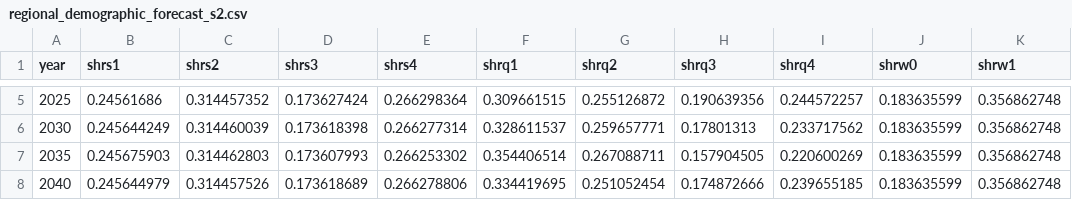
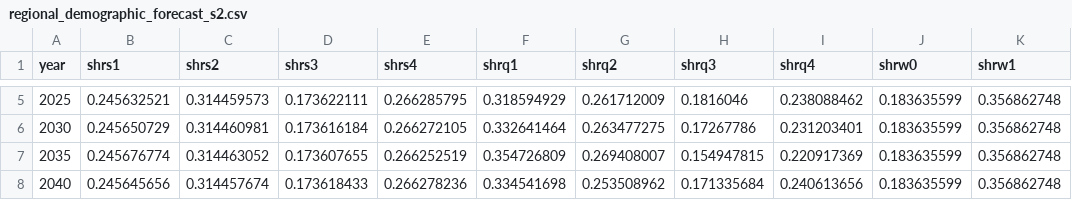
Before and after one commit to ual/bayarea_urbansim, a CSV file: data/regional_demographic_forecast_s2.csv, drawn as a sheet; only a part is shown, gaps mark what is left out; the diff covers the shown part only; the diff names each change by its address in the sheet, - before the commit and + after, or states it on an @@ line.

```diff
--- a/data/regional_demographic_forecast_s2.csv
+++ b/data/regional_demographic_forecast_s2.csv
-B5 (shrs1): 0.24561686
+B5 (shrs1): 0.245632521
-C5 (shrs2): 0.314457352
+C5 (shrs2): 0.314459573
-D5 (shrs3): 0.173627424
+D5 (shrs3): 0.173622111
-E5 (shrs4): 0.266298364
+E5 (shrs4): 0.266285795
-F5 (shrq1): 0.309661515
+F5 (shrq1): 0.318594929
-G5 (shrq2): 0.255126872
+G5 (shrq2): 0.261712009
-H5 (shrq3): 0.190639356
+H5 (shrq3): 0.1816046
-I5 (shrq4): 0.244572257
+I5 (shrq4): 0.238088462
-B6 (shrs1): 0.245644249
+B6 (shrs1): 0.245650729
-C6 (shrs2): 0.314460039
+C6 (shrs2): 0.314460981
-D6 (shrs3): 0.173618398
+D6 (shrs3): 0.173616184
-E6 (shrs4): 0.266277314
+E6 (shrs4): 0.266272105
-F6 (shrq1): 0.328611537
+F6 (shrq1): 0.332641464
-G6 (shrq2): 0.259657771
+G6 (shrq2): 0.263477275
-H6 (shrq3): 0.17801313
+H6 (shrq3): 0.17267786
-I6 (shrq4): 0.233717562
+I6 (shrq4): 0.231203401
-B7 (shrs1): 0.245675903
+B7 (shrs1): 0.245676774
-C7 (shrs2): 0.314462803
+C7 (shrs2): 0.314463052
-D7 (shrs3): 0.173607993
+D7 (shrs3): 0.173607655
-E7 (shrs4): 0.266253302
+E7 (shrs4): 0.266252519
-F7 (shrq1): 0.354406514
+F7 (shrq1): 0.354726809
-G7 (shrq2): 0.267088711
+G7 (shrq2): 0.269408007
-H7 (shrq3): 0.157904505
+H7 (shrq3): 0.154947815
-I7 (shrq4): 0.220600269
+I7 (shrq4): 0.220917369
-B8 (shrs1): 0.245644979
+B8 (shrs1): 0.245645656
-C8 (shrs2): 0.314457526
+C8 (shrs2): 0.314457674
-D8 (shrs3): 0.173618689
+D8 (shrs3): 0.173618433
-E8 (shrs4): 0.266278806
+E8 (shrs4): 0.266278236
-F8 (shrq1): 0.334419695
+F8 (shrq1): 0.334541698
-G8 (shrq2): 0.251052454
+G8 (shrq2): 0.253508962
-H8 (shrq3): 0.174872666
+H8 (shrq3): 0.171335684
-I8 (shrq4): 0.239655185
+I8 (shrq4): 0.240613656
```
Also changed, not shown: 46 edited cells elsewhere in this file, data/employment_controls_s1.csv, data/employment_controls_s2.csv, 10 other files.
